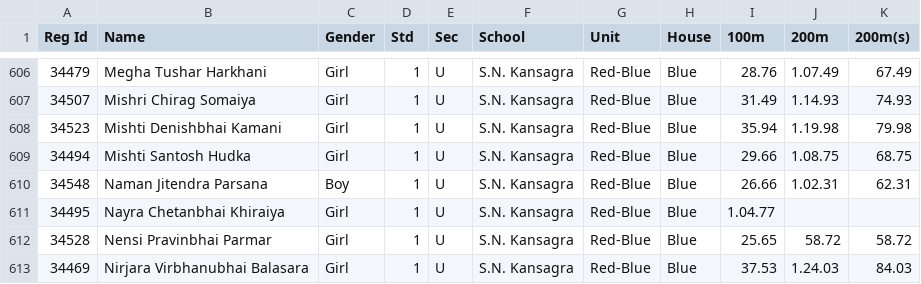
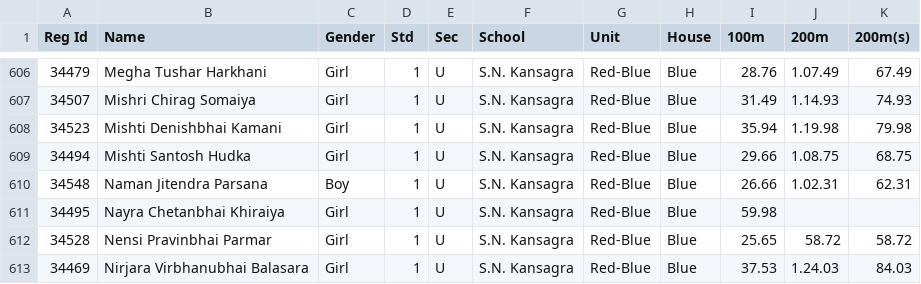
Before and after one commit to Krishh67/snk-athletic-meet, a CSV file: combined_2425.csv, drawn as a sheet; only a part is shown, gaps mark what is left out.

Commit message:
Update combined_2425.csv

```diff
--- a/combined_2425.csv
+++ b/combined_2425.csv
@@ -610,3 +610,3 @@ Reg Id,Name,Gender,Std,Sec,School,Unit,House,100m,200m,200m(s)
 34548,Naman Jitendra Parsana,Boy,1,U,S.N. Kansagra,Red-Blue,Blue,26.66,1.02.31,62.31
-34495,Nayra Chetanbhai Khiraiya,Girl,1,U,S.N. Kansagra,Red-Blue,Blue,1.04.77,,
+34495,Nayra Chetanbhai Khiraiya,Girl,1,U,S.N. Kansagra,Red-Blue,Blue,59.98,,
 34528,Nensi Pravinbhai Parmar,Girl,1,U,S.N. Kansagra,Red-Blue,Blue,25.65,58.72,58.72
```
